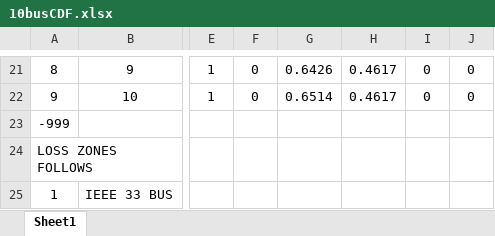
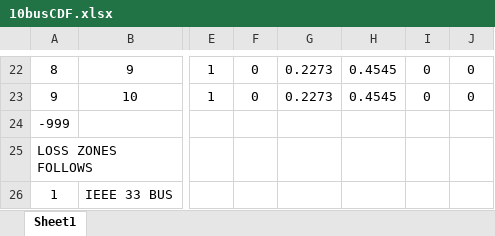
Before and after one commit to abrarahsan16/Ladder-Iterative-Loadflow, an Excel workbook: Documentations/Datasets/10busCDF.xlsx, sheet Sheet1, drawn as a sheet; only a part is shown, gaps mark what is left out; values as stored, in another font and other column widths than the file's, no borders; addresses are those after the commit; the diff covers the shown part only; the diff names each change by its address in the sheet, - before the commit and + after, or states it on an @@ line.

```diff
--- a/Documentations/Datasets/10busCDF.xlsx (sheet Sheet1)
+++ b/Documentations/Datasets/10busCDF.xlsx (sheet Sheet1)
-G22: 0.6426
+G22: 0.2273
-H22:H23: 0.4617
+H22:H23: 0.4545
-G23: 0.6514
+G23: 0.2273
```
Also changed, not shown: 1 added row and 30 edited cells elsewhere in this sheet, Documentations/Datasets/3busCDF.xlsx, 3 other files.
